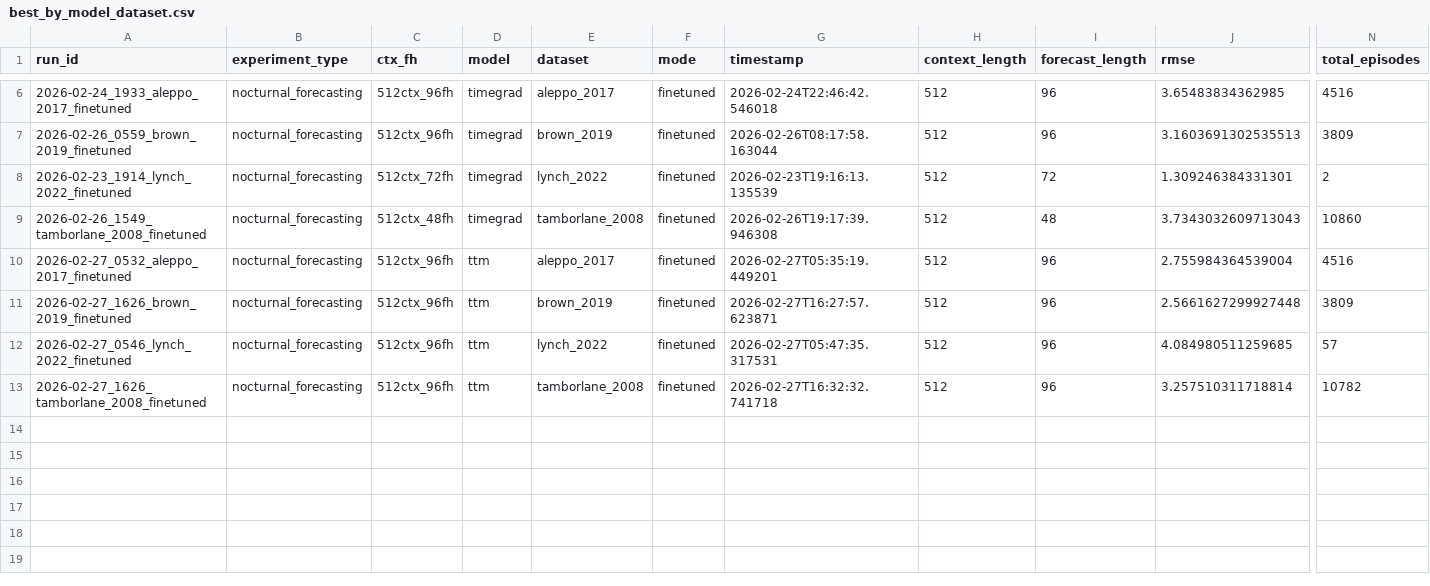
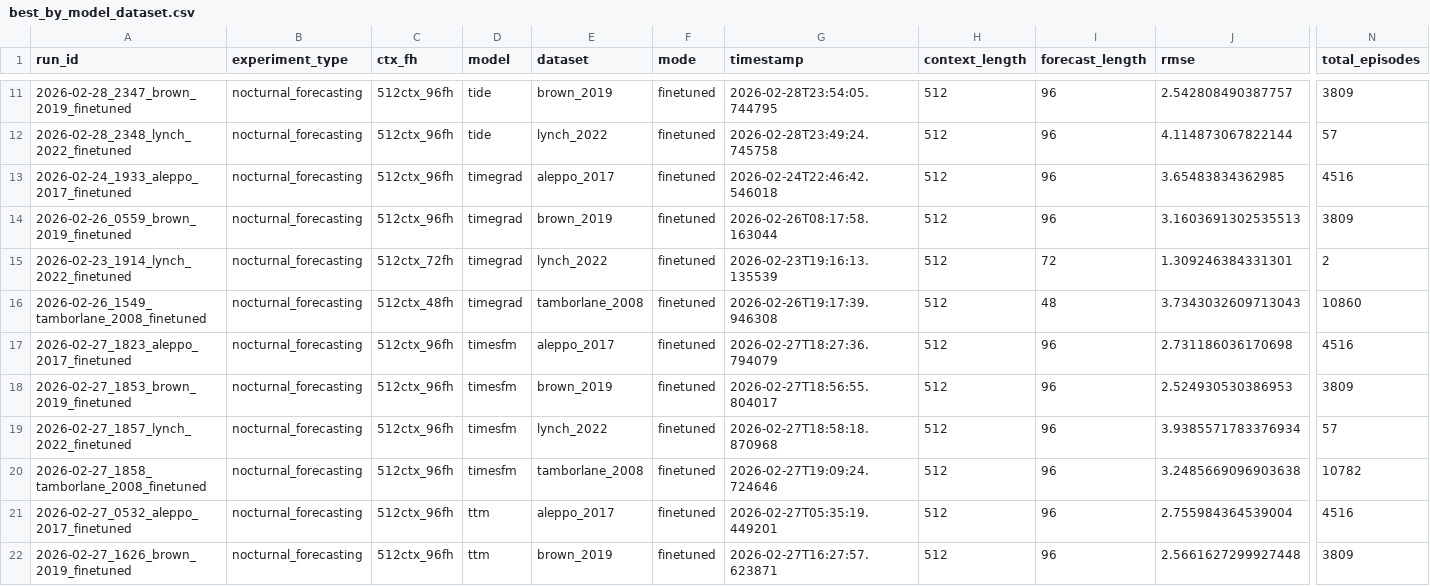
Before and after one commit to Blood-Glucose-Control/nocturnal-hypo-gly-prob-forecast, a CSV file: experiments/nocturnal_forecasting/best_by_model_dataset.csv, drawn as a sheet; only a part is shown, gaps mark what is left out; the shorter side is filled out with more unchanged rows; rows hold the shown columns only; the diff covers the shown part only; the diff names each change by its address in the sheet, - before the commit and + after, or states it on an @@ line.

```diff
--- a/experiments/nocturnal_forecasting/best_by_model_dataset.csv
+++ b/experiments/nocturnal_forecasting/best_by_model_dataset.csv
+row 11: 2026-02-28_2347_brown_2019_finetuned | nocturnal_forecasting | 512ctx_96fh | tide | brown_2019 | finetuned | 2026-02-28T23:54:05.744795 | 512 | 96 | 2.542808490387757 | 3809
+row 12: 2026-02-28_2348_lynch_2022_finetuned | nocturnal_forecasting | 512ctx_96fh | tide | lynch_2022 | finetuned | 2026-02-28T23:49:24.745758 | 512 | 96 | 4.114873067822144 | 57
+row 17: 2026-02-27_1823_aleppo_2017_finetuned | nocturnal_forecasting | 512ctx_96fh | timesfm | aleppo_2017 | finetuned | 2026-02-27T18:27:36.794079 | 512 | 96 | 2.731186036170698 | 4516
+row 18: 2026-02-27_1853_brown_2019_finetuned | nocturnal_forecasting | 512ctx_96fh | timesfm | brown_2019 | finetuned | 2026-02-27T18:56:55.804017 | 512 | 96 | 2.524930530386953 | 3809
+row 19: 2026-02-27_1857_lynch_2022_finetuned | nocturnal_forecasting | 512ctx_96fh | timesfm | lynch_2022 | finetuned | 2026-02-27T18:58:18.870968 | 512 | 96 | 3.9385571783376934 | 57
+row 20: 2026-02-27_1858_tamborlane_2008_finetuned | nocturnal_forecasting | 512ctx_96fh | timesfm | tamborlane_2008 | finetuned | 2026-02-27T19:09:24.724646 | 512 | 96 | 3.2485669096903638 | 10782
```
Also changed, not shown: 5 added rows elsewhere in this file, experiments/nocturnal_forecasting/best_by_model.csv, experiments/nocturnal_forecasting/summary.csv, 30 other files.
